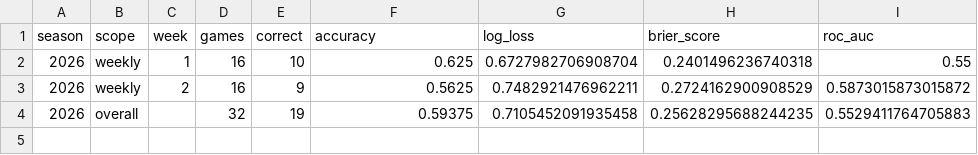
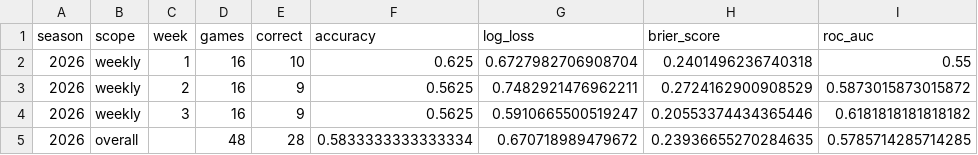
Before and after one commit to swcrockett/nfl-win-probability-model, a CSV file: outputs/results/2026_results.csv, drawn as a sheet.

```diff
--- a/outputs/results/2026_results.csv
+++ b/outputs/results/2026_results.csv
@@ -3,2 +3,3 @@ season,scope,week,games,correct,accuracy,log_loss,brier_score,roc_auc
 2026,weekly,2,16,9,0.5625,0.7482921476962211,0.2724162900908529,0.5873015873015872
-2026,overall,,32,19,0.59375,0.7105452091935458,0.25628295688244235,0.5529411764705883
+2026,weekly,3,16,9,0.5625,0.5910665500519247,0.20553374434365446,0.6181818181818182
+2026,overall,,48,28,0.5833333333333334,0.670718989479672,0.23936655270284635,0.5785714285714285
```
Also changed, not shown: outputs/results/2026_scored_predictions.csv, 1 other file.
